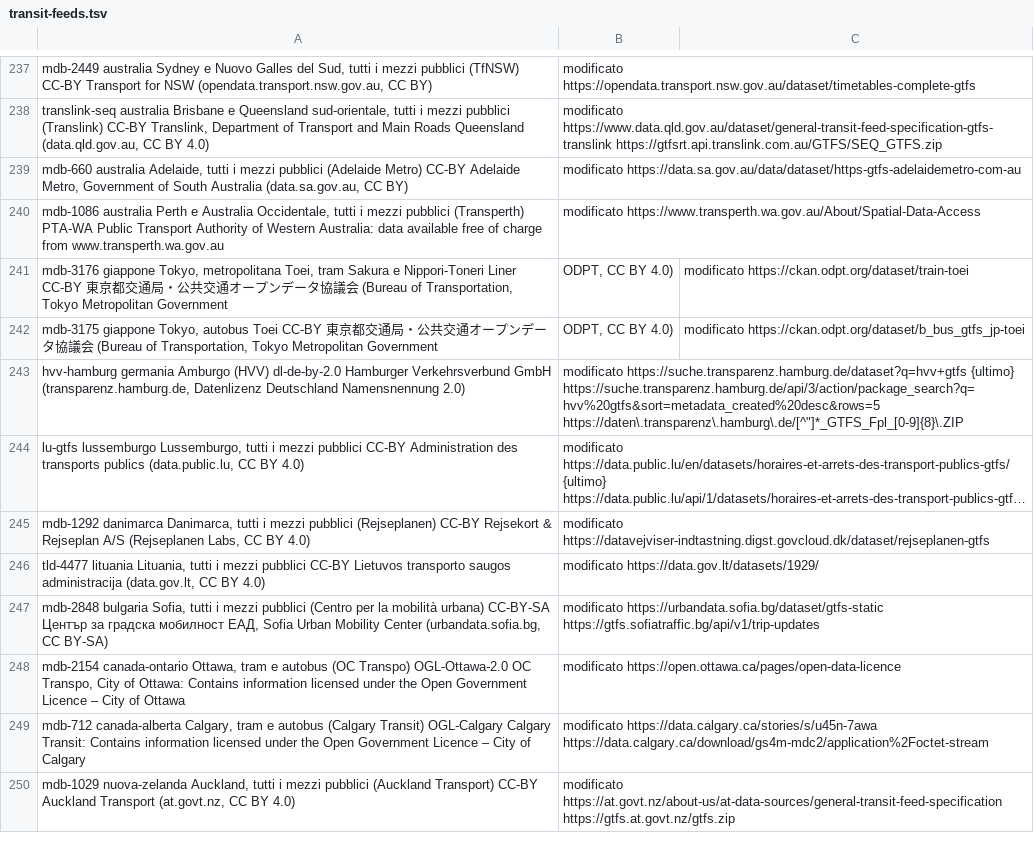
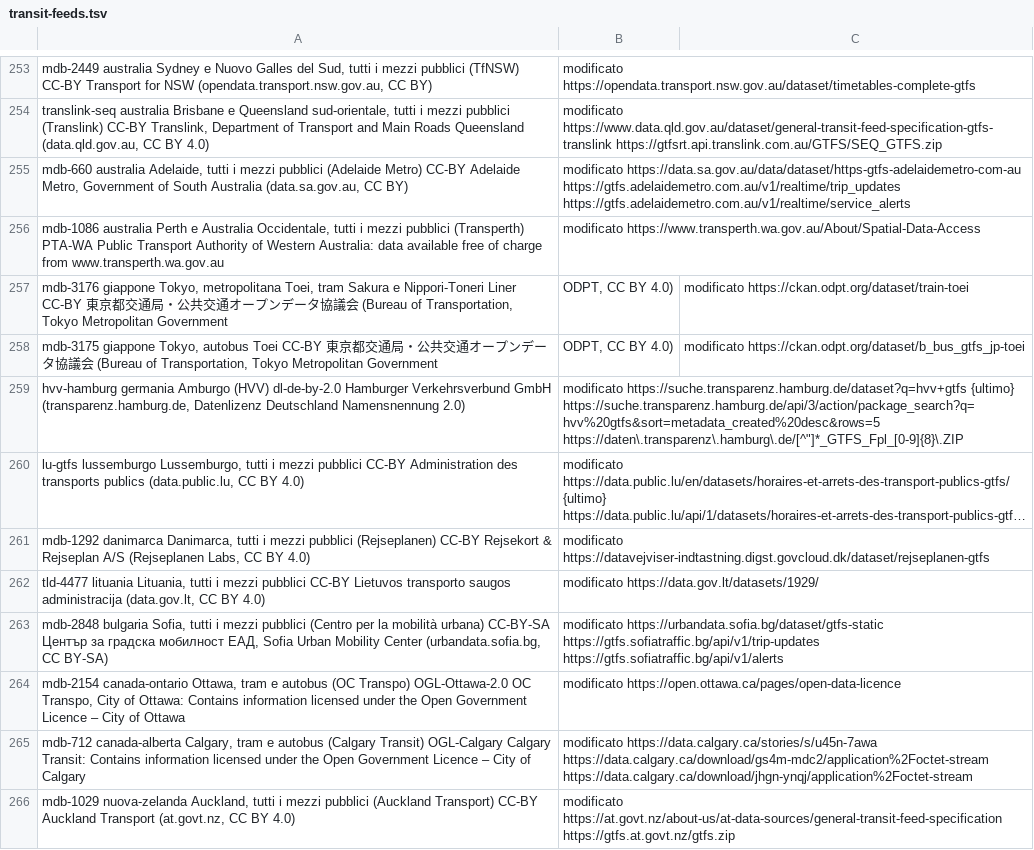
Before and after one commit to miracle091/pocket-travel, a TSV file: tools/data-pipeline/transit-feeds.tsv, drawn as a sheet; only a part is shown, gaps mark what is left out; long unchanged cells end in …; the diff covers the shown part only.

```diff
--- a/tools/data-pipeline/transit-feeds.tsv
+++ b/tools/data-pipeline/transit-feeds.tsv
@@ -238,3 +254,3 @@ mdb-2449	australia	Sydney e Nuovo Galles del Sud, tutti i mezzi pubblici (TfNSW)
 translink-seq	australia	Brisbane e Queensland sud-orientale, tutti i mezzi pubblici (Translink)	CC-BY	Translink, Department of Transport and Main Roads Queensland (data.qld.gov.au, CC BY 4.0); modificato	https://www.data.qld.gov.au/dataset/general-transit-feed-specification-gtfs-translink	https://gtfsrt.api.translink.com.au/GTFS/SEQ_GTFS.zip
-mdb-660	australia	Adelaide, tutti i mezzi pubblici (Adelaide Metro)	CC-BY	Adelaide Metro, Government of South Australia (data.sa.gov.au, CC BY); modificato	https://data.sa.gov.au/data/dataset/https-gtfs-adelaidemetro-com-au
+mdb-660	australia	Adelaide, tutti i mezzi pubblici (Adelaide Metro)	CC-BY	Adelaide Metro, Government of South Australia (data.sa.gov.au, CC BY); modificato	https://data.sa.gov.au/data/dataset/https-gtfs-adelaidemetro-com-au			https://gtfs.adelaidemetro.com.au/v1/realtime/trip_updates	https://gtfs.adelaidemetro.com.au/v1/realtime/service_alerts
 mdb-1086	australia	Perth e Australia Occidentale, tutti i mezzi pubblici (Transperth)	PTA-WA	Public Transport Authority of Western Australia: data available free of charge from www.transperth.wa.gov.au; modificato	https://www.transperth.wa.gov.au/About/Spatial-Data-Access
@@ -246,5 +262,5 @@ mdb-1292	danimarca	Danimarca, tutti i mezzi pubblici (Rejseplanen)	CC-BY	Rejseko
 tld-4477	lituania	Lituania, tutti i mezzi pubblici	CC-BY	Lietuvos transporto saugos administracija (data.gov.lt, CC BY 4.0); modificato	https://data.gov.lt/datasets/1929/
-mdb-2848	bulgaria	Sofia, tutti i mezzi pubblici (Centro per la mobilità urbana)	CC-BY-SA	Център за градска мобилност ЕАД, Sofia Urban Mobility Center (urbandata.sofia.bg, CC BY-SA); modificato	https://urbandata.sofia.bg/dataset/gtfs-static			https://gtfs.sofiatraffic.bg/api/v1/trip-updates
+mdb-2848	bulgaria	Sofia, tutti i mezzi pubblici (Centro per la mobilità urbana)	CC-BY-SA	Център за градска мобилност ЕАД, Sofia Urban Mobility Center (urbandata.sofia.bg, CC BY-SA); modificato	https://urbandata.sofia.bg/dataset/gtfs-static			https://gtfs.sofiatraffic.bg/api/v1/trip-updates	https://gtfs.sofiatraffic.bg/api/v1/alerts
 mdb-2154	canada-ontario	Ottawa, tram e autobus (OC Transpo)	OGL-Ottawa-2.0	OC Transpo, City of Ottawa: Contains information licensed under the Open Government Licence – City of Ottawa; modificato	https://open.ottawa.ca/pages/open-data-licence
-mdb-712	canada-alberta	Calgary, tram e autobus (Calgary Transit)	OGL-Calgary	Calgary Transit: Contains information licensed under the Open Government Licence – City of Calgary; modificato	https://data.calgary.ca/stories/s/u45n-7awa			https://data.calgary.ca/download/gs4m-mdc2/application%2Foctet-stream
+mdb-712	canada-alberta	Calgary, tram e autobus (Calgary Transit)	OGL-Calgary	Calgary Transit: Contains information licensed under the Open Government Licence – City of Calgary; modificato	https://data.calgary.ca/stories/s/u45n-7awa			https://data.calgary.ca/download/gs4m-mdc2/application%2Foctet-stream	https://data.calgary.ca/download/jhgn-ynqj/application%2Foctet-stream
 mdb-1029	nuova-zelanda	Auckland, tutti i mezzi pubblici (Auckland Transport)	CC-BY	Auckland Transport (at.govt.nz, CC BY 4.0); modificato	https://at.govt.nz/about-us/at-data-sources/general-transit-feed-specification	https://gtfs.at.govt.nz/gtfs.zip
```
Also changed, not shown: 16 added rows and 15 edited cells elsewhere in this file, 8 other files.
